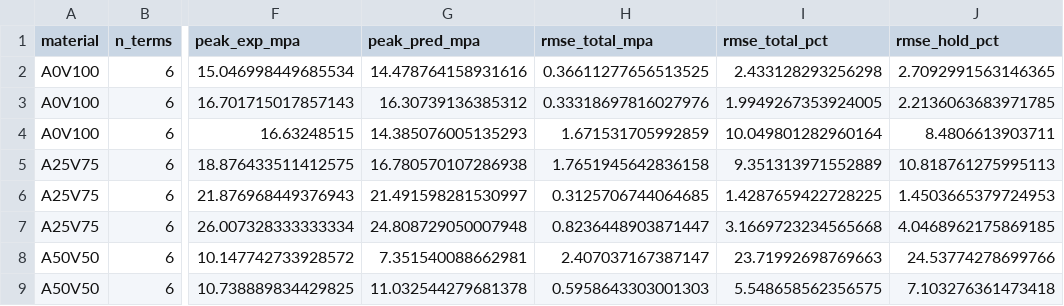
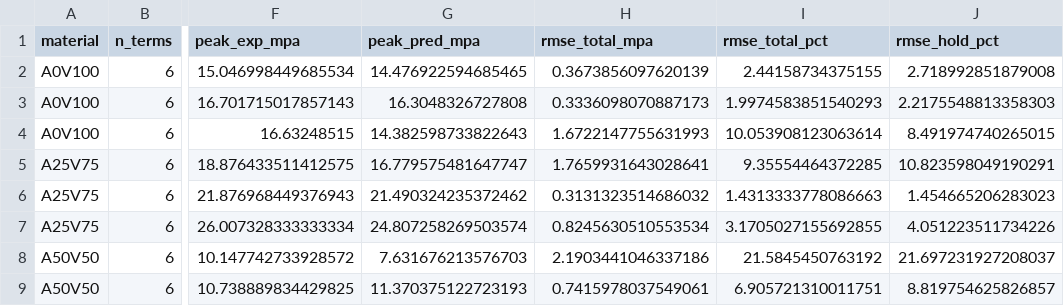
Before and after one commit to alexdummer/dogbone-experiments, a CSV file: analysis/qlv_dma_prediction_summary.csv, drawn as a sheet; only a part is shown, gaps mark what is left out; the diff covers the shown part only; the diff names each change by its address in the sheet, - before the commit and + after, or states it on an @@ line.

```diff
--- a/analysis/qlv_dma_prediction_summary.csv
+++ b/analysis/qlv_dma_prediction_summary.csv
-G2 (peak_pred_mpa): 14.478764158931616
+G2 (peak_pred_mpa): 14.476922594685465
-H2 (rmse_total_mpa): 0.36611277656513525
+H2 (rmse_total_mpa): 0.3673856097620139
-I2 (rmse_total_pct): 2.433128293256298
+I2 (rmse_total_pct): 2.44158734375155
-J2 (rmse_hold_pct): 2.7092991563146365
+J2 (rmse_hold_pct): 2.718992851879008
-G3 (peak_pred_mpa): 16.30739136385312
+G3 (peak_pred_mpa): 16.3048326727808
-H3 (rmse_total_mpa): 0.33318697816027976
+H3 (rmse_total_mpa): 0.3336098070887173
-I3 (rmse_total_pct): 1.9949267353924005
+I3 (rmse_total_pct): 1.9974583851540293
-J3 (rmse_hold_pct): 2.2136063683971785
+J3 (rmse_hold_pct): 2.2175548813358303
-G4 (peak_pred_mpa): 14.385076005135293
+G4 (peak_pred_mpa): 14.382598733822643
-H4 (rmse_total_mpa): 1.671531705992859
+H4 (rmse_total_mpa): 1.6722147755631993
-I4 (rmse_total_pct): 10.049801282960164
+I4 (rmse_total_pct): 10.053908123063614
-J4 (rmse_hold_pct): 8.4806613903711
+J4 (rmse_hold_pct): 8.491974740265015
-G5 (peak_pred_mpa): 16.780570107286938
+G5 (peak_pred_mpa): 16.779575481647747
-H5 (rmse_total_mpa): 1.7651945642836158
+H5 (rmse_total_mpa): 1.7659931643028641
-I5 (rmse_total_pct): 9.351313971552889
+I5 (rmse_total_pct): 9.35554464372285
-J5 (rmse_hold_pct): 10.818761275995113
+J5 (rmse_hold_pct): 10.823598049190291
-G6 (peak_pred_mpa): 21.491598281530997
+G6 (peak_pred_mpa): 21.490324235372462
-H6 (rmse_total_mpa): 0.3125706744064685
+H6 (rmse_total_mpa): 0.3131323514686032
-I6 (rmse_total_pct): 1.4287659422728225
+I6 (rmse_total_pct): 1.4313333778086663
-J6 (rmse_hold_pct): 1.4503665379724953
+J6 (rmse_hold_pct): 1.454665206283023
-G7 (peak_pred_mpa): 24.808729050007948
+G7 (peak_pred_mpa): 24.807258269503574
-H7 (rmse_total_mpa): 0.8236448903871447
+H7 (rmse_total_mpa): 0.8245630510553534
-I7 (rmse_total_pct): 3.1669723234565668
+I7 (rmse_total_pct): 3.1705027155692855
-J7 (rmse_hold_pct): 4.0468962175869185
+J7 (rmse_hold_pct): 4.051223511734226
-G8 (peak_pred_mpa): 7.351540088662981
+G8 (peak_pred_mpa): 7.631676213576703
-H8 (rmse_total_mpa): 2.407037167387147
+H8 (rmse_total_mpa): 2.1903441046337186
-I8 (rmse_total_pct): 23.71992698769663
+I8 (rmse_total_pct): 21.5845450763192
-J8 (rmse_hold_pct): 24.53774278699766
+J8 (rmse_hold_pct): 21.697231927208037
-G9 (peak_pred_mpa): 11.032544279681378
+G9 (peak_pred_mpa): 11.370375122723193
-H9 (rmse_total_mpa): 0.5958643303001303
+H9 (rmse_total_mpa): 0.7415978037549061
-I9 (rmse_total_pct): 5.548658562356575
+I9 (rmse_total_pct): 6.905721310011751
-J9 (rmse_hold_pct): 7.103276361473418
+J9 (rmse_hold_pct): 8.819754625826857
```
Also changed, not shown: 28 edited cells elsewhere in this file, 11 other files.
